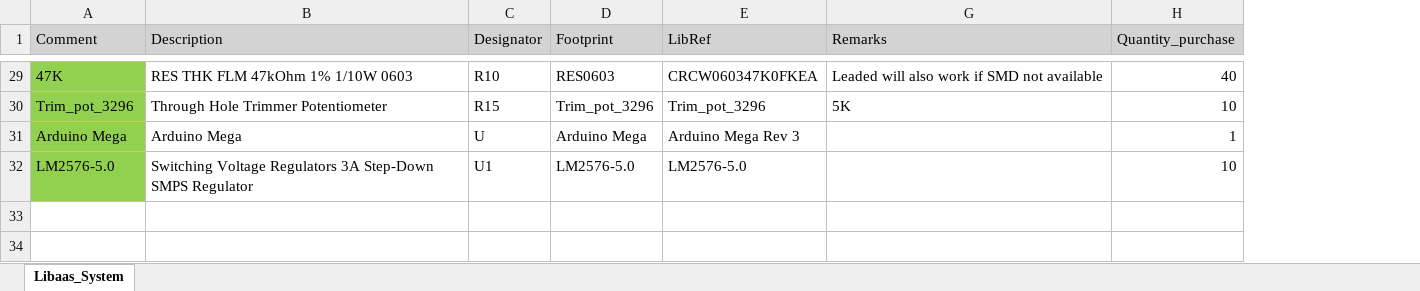
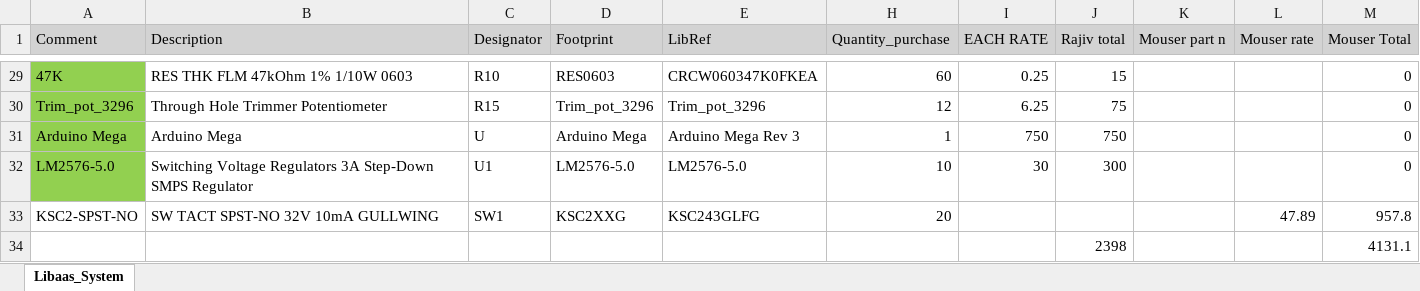
Before and after one commit to Akshay1595/Lithium-ion_battery_as_service, an Excel workbook: HW_design/Libaas_System/Libaas_System_1.xlsx, sheet Libaas_System, drawn as a sheet; only a part is shown, gaps mark what is left out; values as stored, in another font and other column widths than the file's, no borders; removed rows and columns are numbered as before the commit, all else as after; the diff covers the shown part only; the diff names each change by its address in the sheet, - before the commit and + after, or states it on an @@ line.

```diff
--- a/HW_design/Libaas_System/Libaas_System_1.xlsx (sheet Libaas_System)
+++ b/HW_design/Libaas_System/Libaas_System_1.xlsx (sheet Libaas_System)
@@ column G (Remarks) hidden, rows 29-30: Leaded will also work if SMD not available | 5K @@
+column I (EACH RATE), rows 29-32: 0.25 | 6.25 | 750 | 30
+column J (Rajiv total), rows 29-32: 15 | 75 | 750 | 300
+column K (Mouser part n), empty
+column L (Mouser rate), empty
+column M (Mouser Total), rows 29-32: all 0
-H29 (Quantity_purchase): 40
+H29 (Quantity_purchase): 60
-H30 (Quantity_purchase): 10
+H30 (Quantity_purchase): 12
+row 33: KSC2-SPST-NO | SW TACT SPST-NO 32V 10mA GULLWING | SW1 | KSC2XXG | KSC243GLFG | 20 |  |  |  | 47.89 | 957.8
+row 34:  |  |  |  |  |  |  | 2398 |  |  | 4131.1
```
Also changed, not shown: 31 edited cells elsewhere in this sheet, 4 other files.
